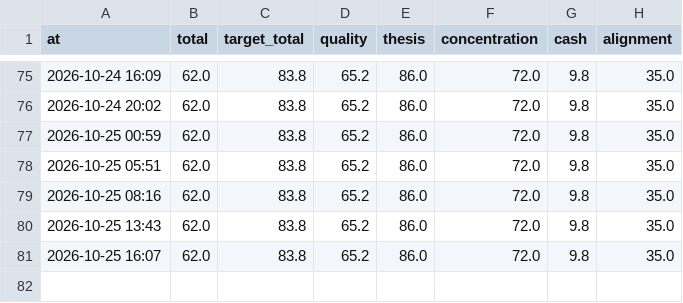
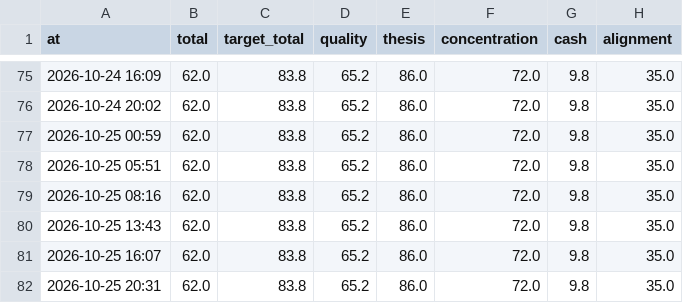
Before and after one commit to hwichan94/investment-desk, a CSV file: reports/score-history.csv, drawn as a sheet; only a part is shown, gaps mark what is left out; the diff names each change by its address in the sheet, - before the commit and + after, or states it on an @@ line.

```diff
--- a/reports/score-history.csv
+++ b/reports/score-history.csv
+row 82: 2026-10-25 20:31 | 62.0 | 83.8 | 65.2 | 86.0 | 72.0 | 9.8 | 35.0
```
Also changed, not shown: 7 other files.
